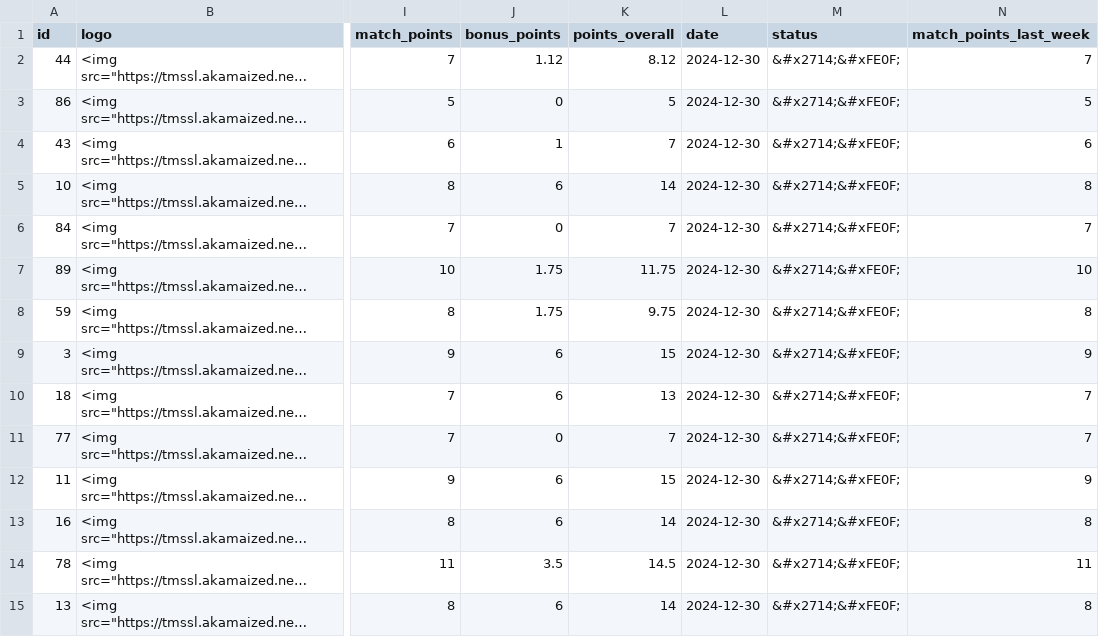
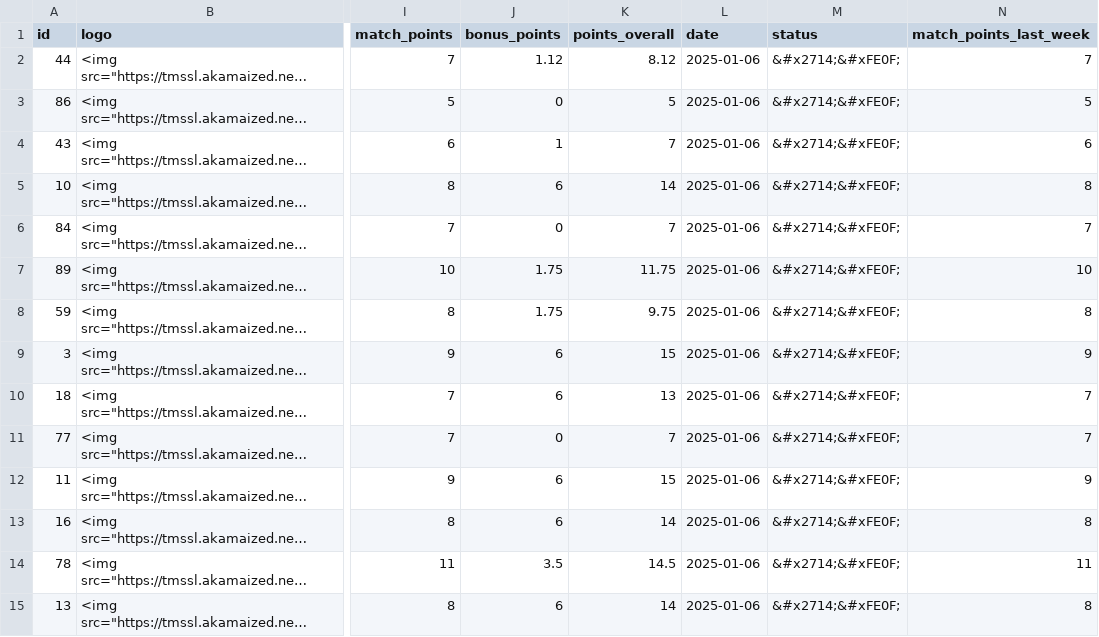
Before and after one commit to swissfootdata/UEFA_Rankings, a CSV file: Output/club_owner_data_2024.csv, drawn as a sheet; only a part is shown, gaps mark what is left out; long unchanged cells end in …; the diff covers the shown part only; the diff names each change by its address in the sheet, - before the commit and + after, or states it on an @@ line.

```diff
--- a/Output/club_owner_data_2024.csv
+++ b/Output/club_owner_data_2024.csv
-L2:L15 (date): 2024-12-30
+L2:L15 (date): 2025-01-06
```
Also changed, not shown: 94 edited cells elsewhere in this file, 3 other files.
